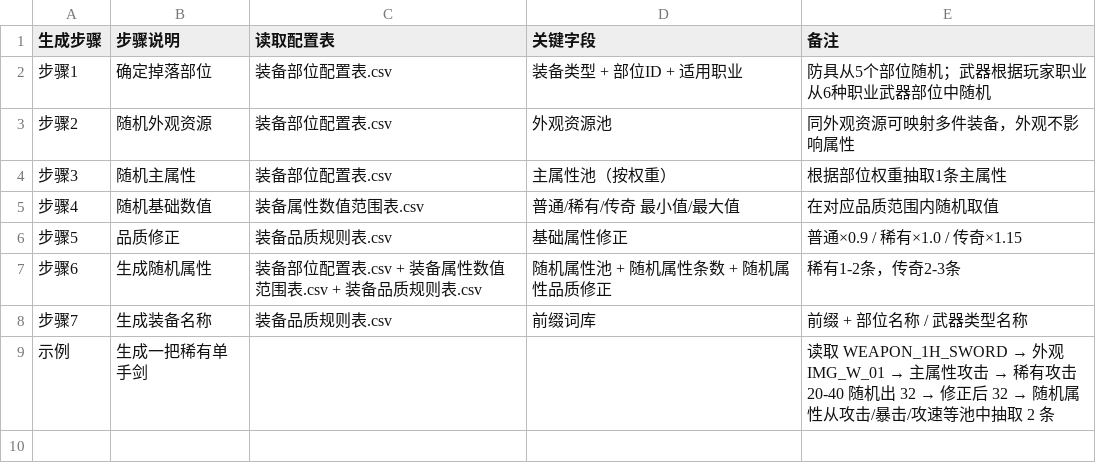
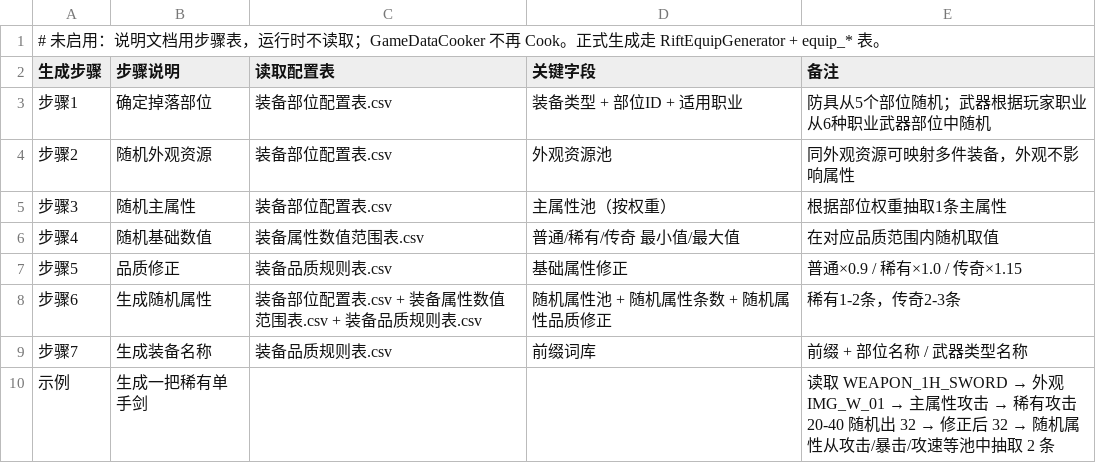
Before and after one commit to fbi02042026/-game, a CSV file: Assets/Data/Source/Tables/rift_equip_gen_steps.csv, drawn as a sheet; the diff names each change by its address in the sheet, - before the commit and + after, or states it on an @@ line.

```diff
--- a/Assets/Data/Source/Tables/rift_equip_gen_steps.csv
+++ b/Assets/Data/Source/Tables/rift_equip_gen_steps.csv
+row 1: # 未启用：说明文档用步骤表，运行时不读取；GameDataCooker 不再 Cook。正式生成走 RiftEquipGenerator + equip_* 表。
```
Also changed, not shown: Assets/Data/Source/Tables/player_jobs.csv, 13 other files.
